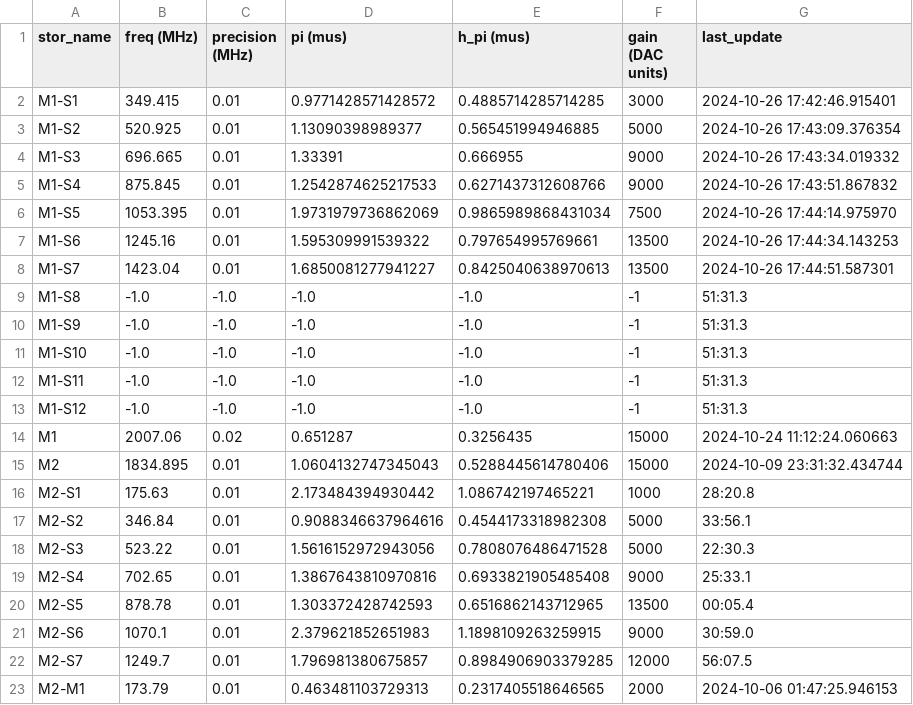
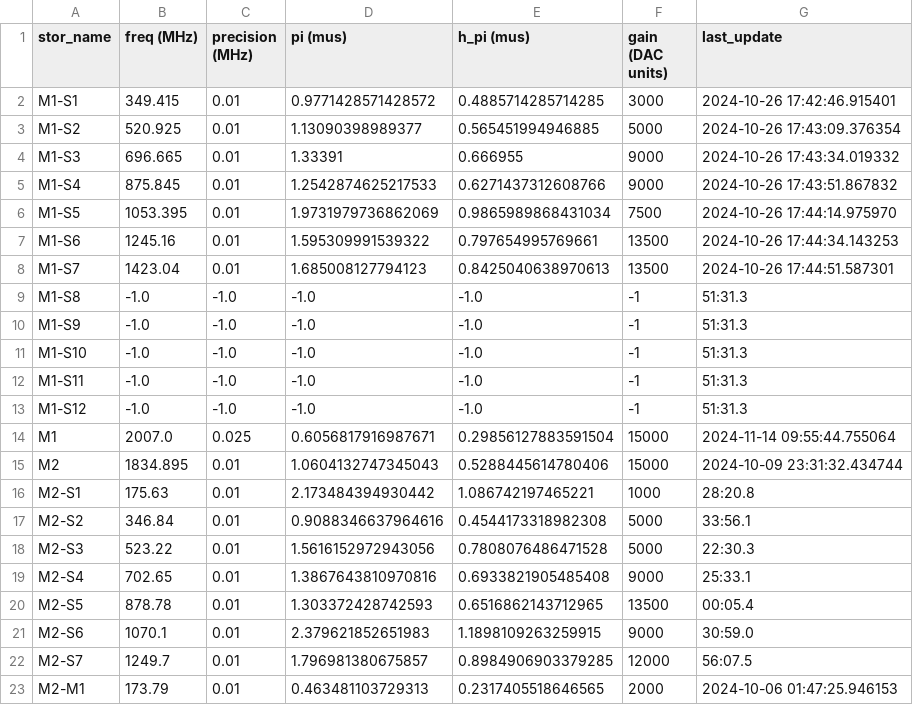
Before and after one commit to SchusterLab/multimode_expts, a CSV file: man1_storage_swap_dataset.csv, drawn as a sheet.

```diff
--- a/man1_storage_swap_dataset.csv
+++ b/man1_storage_swap_dataset.csv
@@ -7,3 +7,3 @@ M1-S5,1053.395,0.01,1.9731979736862069,0.9865989868431034,7500,2024-10-26 17:44:
 M1-S6,1245.16,0.01,1.595309991539322,0.797654995769661,13500,2024-10-26 17:44:34.143253
-M1-S7,1423.04,0.01,1.6850081277941227,0.8425040638970613,13500,2024-10-26 17:44:51.587301
+M1-S7,1423.04,0.01,1.685008127794123,0.8425040638970613,13500,2024-10-26 17:44:51.587301
 M1-S8,-1.0,-1.0,-1.0,-1.0,-1,51:31.3
@@ -13,3 +13,3 @@ M1-S11,-1.0,-1.0,-1.0,-1.0,-1,51:31.3
 M1-S12,-1.0,-1.0,-1.0,-1.0,-1,51:31.3
-M1,2007.06,0.02,0.651287,0.3256435,15000,2024-10-24 11:12:24.060663
+M1,2007.0,0.025,0.6056817916987671,0.29856127883591504,15000,2024-11-14 09:55:44.755064
 M2,1834.895,0.01,1.0604132747345043,0.5288445614780406,15000,2024-10-09 23:31:32.434744
```
Also changed, not shown: 3 other files.
